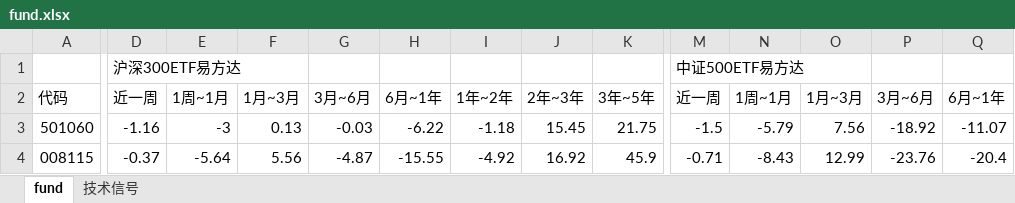
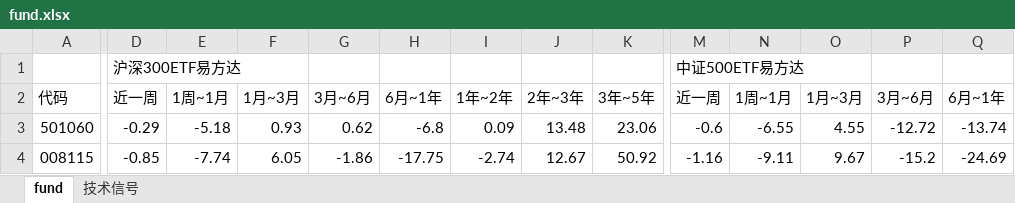
Before and after one commit to sorahjy/financial-analysis, an Excel workbook: fund.xlsx, sheet fund, drawn as a sheet; only a part is shown, gaps mark what is left out; values as stored, in another font and other column widths than the file's, no cell formats; the diff covers the shown part only; the diff names each change by its address in the sheet, - before the commit and + after, or states it on an @@ line.

```diff
--- a/fund.xlsx (sheet fund)
+++ b/fund.xlsx (sheet fund)
-D3: -1.16
+D3: -0.29
-E3: -3
+E3: -5.18
-F3: 0.13
+F3: 0.93
-G3: -0.03
+G3: 0.62
-H3: -6.22
+H3: -6.8
-I3: -1.18
+I3: 0.09
-J3: 15.45
+J3: 13.48
-K3: 21.75
+K3: 23.06
-M3: -1.5
+M3: -0.6
-N3: -5.79
+N3: -6.55
-O3: 7.56
+O3: 4.55
-P3: -18.92
+P3: -12.72
-Q3: -11.07
+Q3: -13.74
-D4: -0.37
+D4: -0.85
-E4: -5.64
+E4: -7.74
-F4: 5.56
+F4: 6.05
-G4: -4.87
+G4: -1.86
-H4: -15.55
+H4: -17.75
-I4: -4.92
+I4: -2.74
-J4: 16.92
+J4: 12.67
-K4: 45.9
+K4: 50.92
-M4: -0.71
+M4: -1.16
-N4: -8.43
+N4: -9.11
-O4: 12.99
+O4: 9.67
-P4: -23.76
+P4: -15.2
-Q4: -20.4
+Q4: -24.69
```
Also changed, not shown: 230 edited cells elsewhere in this sheet, sheet 技术信号, cell formats, 6 other files.
